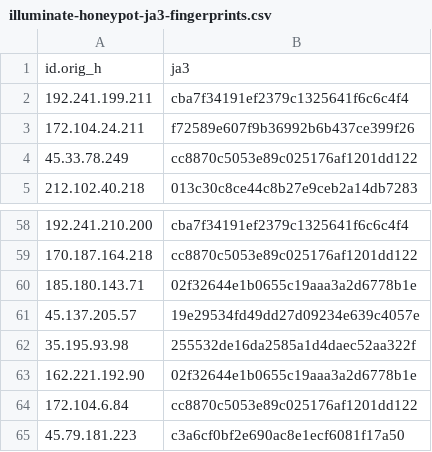
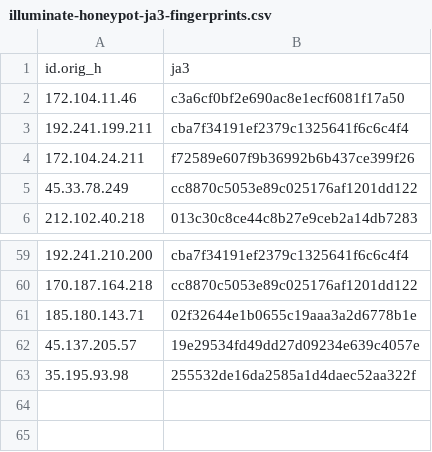
Before and after one commit to LeargasSecurity/ja3-fingerprint-repository, a CSV file: illuminate-honeypot-ja3-fingerprints.csv, drawn as a sheet; only a part is shown, gaps mark what is left out.

```diff
--- a/illuminate-honeypot-ja3-fingerprints.csv
+++ b/illuminate-honeypot-ja3-fingerprints.csv
@@ -1,2 +1,3 @@
 id.orig_h,ja3
+172.104.11.46,c3a6cf0bf2e690ac8e1ecf6081f17a50
 192.241.199.211,cba7f34191ef2379c1325641f6c6c4f4
@@ -62,4 +63 @@ id.orig_h,ja3
 35.195.93.98,255532de16da2585a1d4daec52aa322f
-162.221.192.90,02f32644e1b0655c19aaa3a2d6778b1e
-172.104.6.84,cc8870c5053e89c025176af1201dd122
-45.79.181.223,c3a6cf0bf2e690ac8e1ecf6081f17a50
```
Also changed, not shown: 1 other file.
